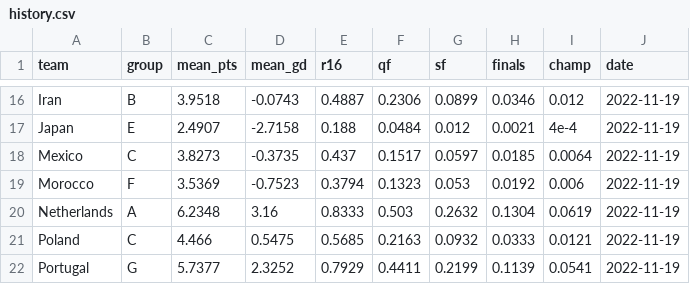
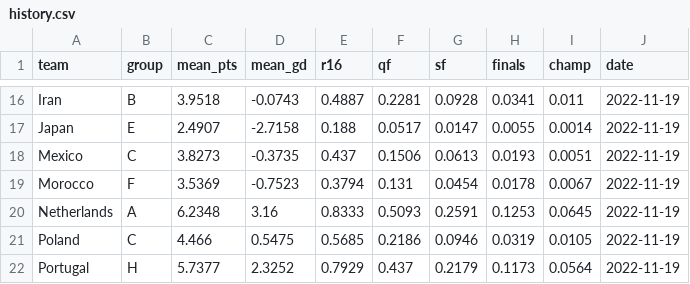
Before and after one commit to lbenz730/world_cup_2022, a CSV file: predictions/history.csv, drawn as a sheet; only a part is shown, gaps mark what is left out; the diff covers the shown part only; the diff names each change by its address in the sheet, - before the commit and + after, or states it on an @@ line.

Commit message:
G/H Group flipped by Mistake

```diff
--- a/predictions/history.csv
+++ b/predictions/history.csv
-F16 (qf): 0.2306
+F16 (qf): 0.2281
-G16 (sf): 0.0899
+G16 (sf): 0.0928
-H16 (finals): 0.0346
+H16 (finals): 0.0341
-I16 (champ): 0.012
+I16 (champ): 0.011
-F17 (qf): 0.0484
+F17 (qf): 0.0517
-G17 (sf): 0.012
+G17 (sf): 0.0147
-H17 (finals): 0.0021
+H17 (finals): 0.0055
-I17 (champ): 4e-4
+I17 (champ): 0.0014
-F18 (qf): 0.1517
+F18 (qf): 0.1506
-G18 (sf): 0.0597
+G18 (sf): 0.0613
-H18 (finals): 0.0185
+H18 (finals): 0.0193
-I18 (champ): 0.0064
+I18 (champ): 0.0051
-F19 (qf): 0.1323
+F19 (qf): 0.131
-G19 (sf): 0.053
+G19 (sf): 0.0454
-H19 (finals): 0.0192
+H19 (finals): 0.0178
-I19 (champ): 0.006
+I19 (champ): 0.0067
-F20 (qf): 0.503
+F20 (qf): 0.5093
-G20 (sf): 0.2632
+G20 (sf): 0.2591
-H20 (finals): 0.1304
+H20 (finals): 0.1253
-I20 (champ): 0.0619
+I20 (champ): 0.0645
-F21 (qf): 0.2163
+F21 (qf): 0.2186
-G21 (sf): 0.0932
+G21 (sf): 0.0946
-H21 (finals): 0.0333
+H21 (finals): 0.0319
-I21 (champ): 0.0121
+I21 (champ): 0.0105
-B22 (group): G
+B22 (group): H
-F22 (qf): 0.4411
+F22 (qf): 0.437
-G22 (sf): 0.2199
+G22 (sf): 0.2179
-H22 (finals): 0.1139
+H22 (finals): 0.1173
-I22 (champ): 0.0541
+I22 (champ): 0.0564
```
Also changed, not shown: 105 edited cells elsewhere in this file, data/schedule.csv, predictions/sim_results.csv, 16 other files.
